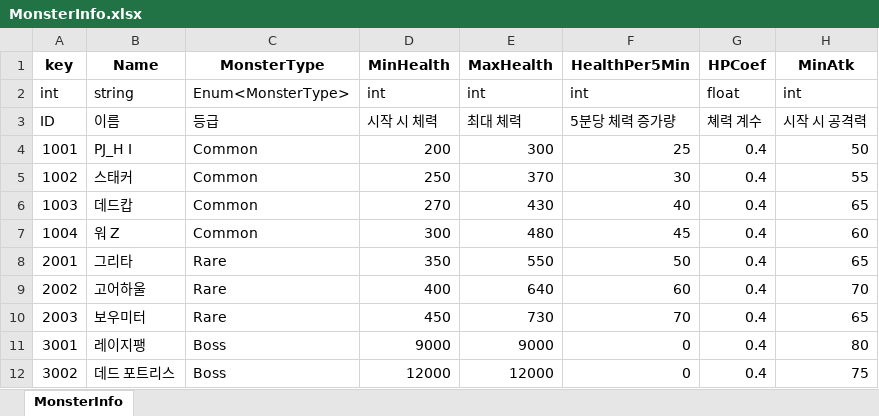
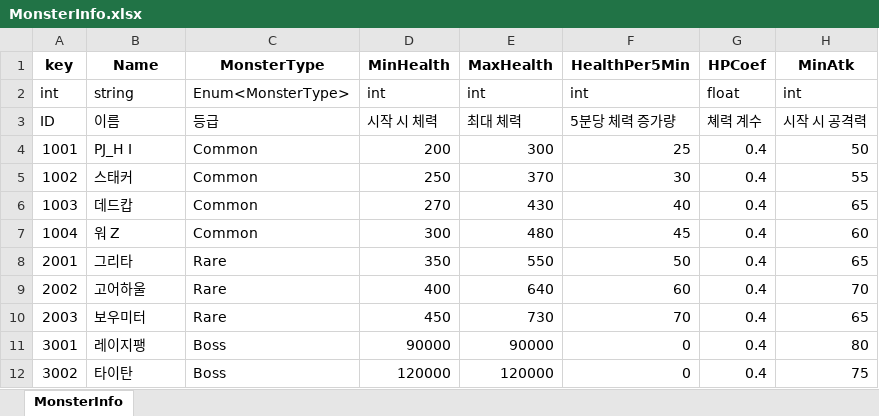
Before and after one commit to Anbak98/INFEST, an Excel workbook: INFEST_Project/Util/ExcelToJsonWizard.v1.0.6/excel_files/MonsterInfo.xlsx, sheet MonsterInfo, drawn as a sheet; only a part is shown; values as stored, in another font and other column widths than the file's, no borders; the diff names each change by its address in the sheet, - before the commit and + after, or states it on an @@ line.

```diff
--- a/INFEST_Project/Util/ExcelToJsonWizard.v1.0.6/excel_files/MonsterInfo.xlsx (sheet MonsterInfo)
+++ b/INFEST_Project/Util/ExcelToJsonWizard.v1.0.6/excel_files/MonsterInfo.xlsx (sheet MonsterInfo)
-D11 (MinHealth): 9000
+D11 (MinHealth): 90000
-E11 (MaxHealth): 9000
+E11 (MaxHealth): 90000
-B12 (Name): 데드 포트리스
+B12 (Name): 타이탄
-D12 (MinHealth): 12000
+D12 (MinHealth): 120000
-E12 (MaxHealth): 12000
+E12 (MaxHealth): 120000
```
Also changed, not shown: INFEST_Project/Util/ExcelToJsonWizard.v1.0.6/excel_files/RageFangSkillTable.xlsx, 9 other files.
